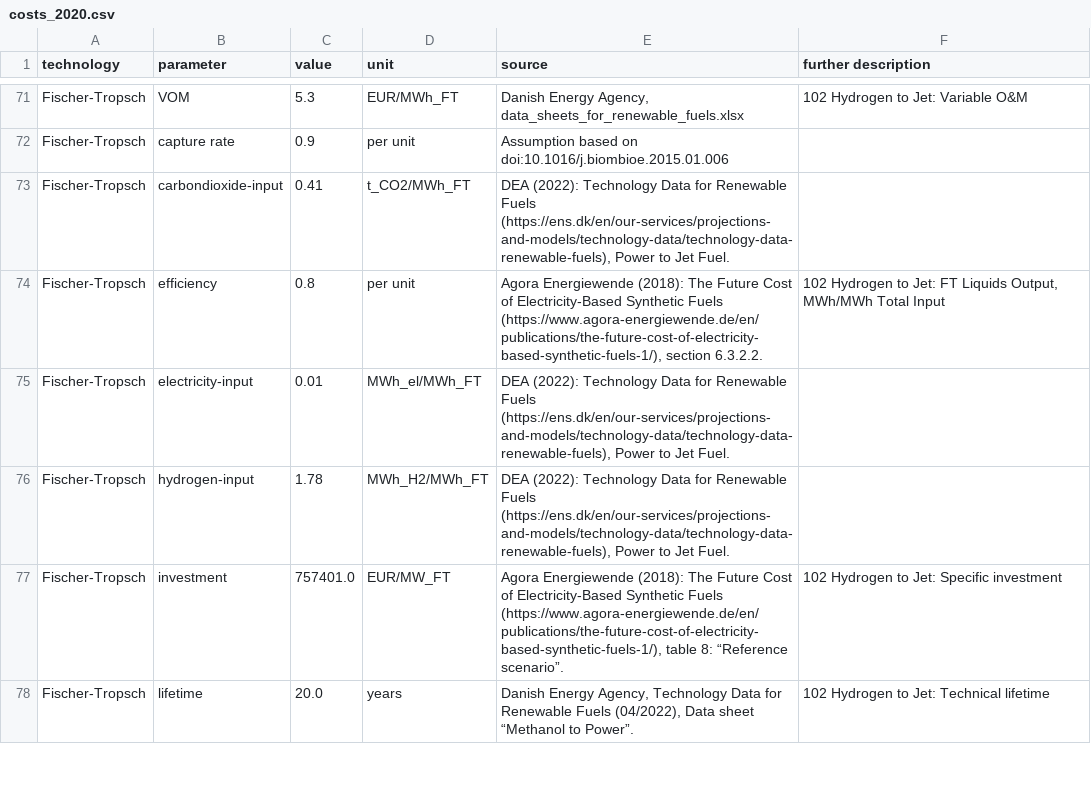
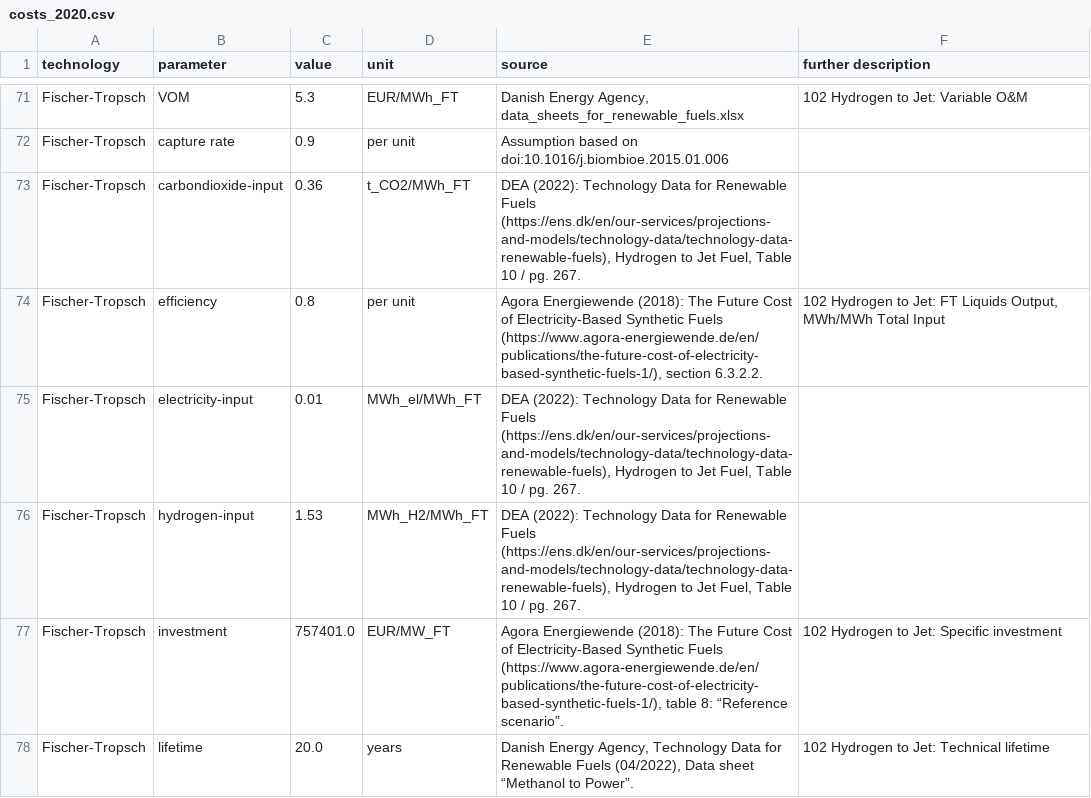
Before and after one commit to PyPSA/technology-data, a CSV file: outputs/costs_2020.csv, drawn as a sheet; only a part is shown, gaps mark what is left out.

```diff
--- a/outputs/costs_2020.csv
+++ b/outputs/costs_2020.csv
@@ -72,6 +72,6 @@ Fischer-Tropsch,VOM,5.3,EUR/MWh_FT,"Danish Energy Agency, data_sheets_for_renewa
 Fischer-Tropsch,capture rate,0.9,per unit,Assumption based on doi:10.1016/j.biombioe.2015.01.006,
-Fischer-Tropsch,carbondioxide-input,0.41,t_CO2/MWh_FT,"DEA (2022): Technology Data for Renewable Fuels (https://ens.dk/en/our-services/projections-and-models/technology-data/technology-data-renewable-fuels), Power to Jet Fuel.",
+Fischer-Tropsch,carbondioxide-input,0.36,t_CO2/MWh_FT,"DEA (2022): Technology Data for Renewable Fuels (https://ens.dk/en/our-services/projections-and-models/technology-data/technology-data-renewable-fuels), Hydrogen to Jet Fuel, Table 10 / pg. 267.",
 Fischer-Tropsch,efficiency,0.8,per unit,"Agora Energiewende (2018): The Future Cost of Electricity-Based Synthetic Fuels (https://www.agora-energiewende.de/en/publications/the-future-cost-of-electricity-based-synthetic-fuels-1/), section 6.3.2.2.","102 Hydrogen to Jet:  FT Liquids Output, MWh/MWh Total Input"
-Fischer-Tropsch,electricity-input,0.01,MWh_el/MWh_FT,"DEA (2022): Technology Data for Renewable Fuels (https://ens.dk/en/our-services/projections-and-models/technology-data/technology-data-renewable-fuels), Power to Jet Fuel.",
-Fischer-Tropsch,hydrogen-input,1.78,MWh_H2/MWh_FT,"DEA (2022): Technology Data for Renewable Fuels (https://ens.dk/en/our-services/projections-and-models/technology-data/technology-data-renewable-fuels), Power to Jet Fuel.",
+Fischer-Tropsch,electricity-input,0.01,MWh_el/MWh_FT,"DEA (2022): Technology Data for Renewable Fuels (https://ens.dk/en/our-services/projections-and-models/technology-data/technology-data-renewable-fuels), Hydrogen to Jet Fuel, Table 10 / pg. 267.",
+Fischer-Tropsch,hydrogen-input,1.53,MWh_H2/MWh_FT,"DEA (2022): Technology Data for Renewable Fuels (https://ens.dk/en/our-services/projections-and-models/technology-data/technology-data-renewable-fuels), Hydrogen to Jet Fuel, Table 10 / pg. 267.",
 Fischer-Tropsch,investment,757401.0,EUR/MW_FT,"Agora Energiewende (2018): The Future Cost of Electricity-Based Synthetic Fuels (https://www.agora-energiewende.de/en/publications/the-future-cost-of-electricity-based-synthetic-fuels-1/), table 8: “Reference scenario”.",102 Hydrogen to Jet:  Specific investment
```
Also changed, not shown: outputs/costs_2025.csv, outputs/costs_2030.csv, 4 other files.
